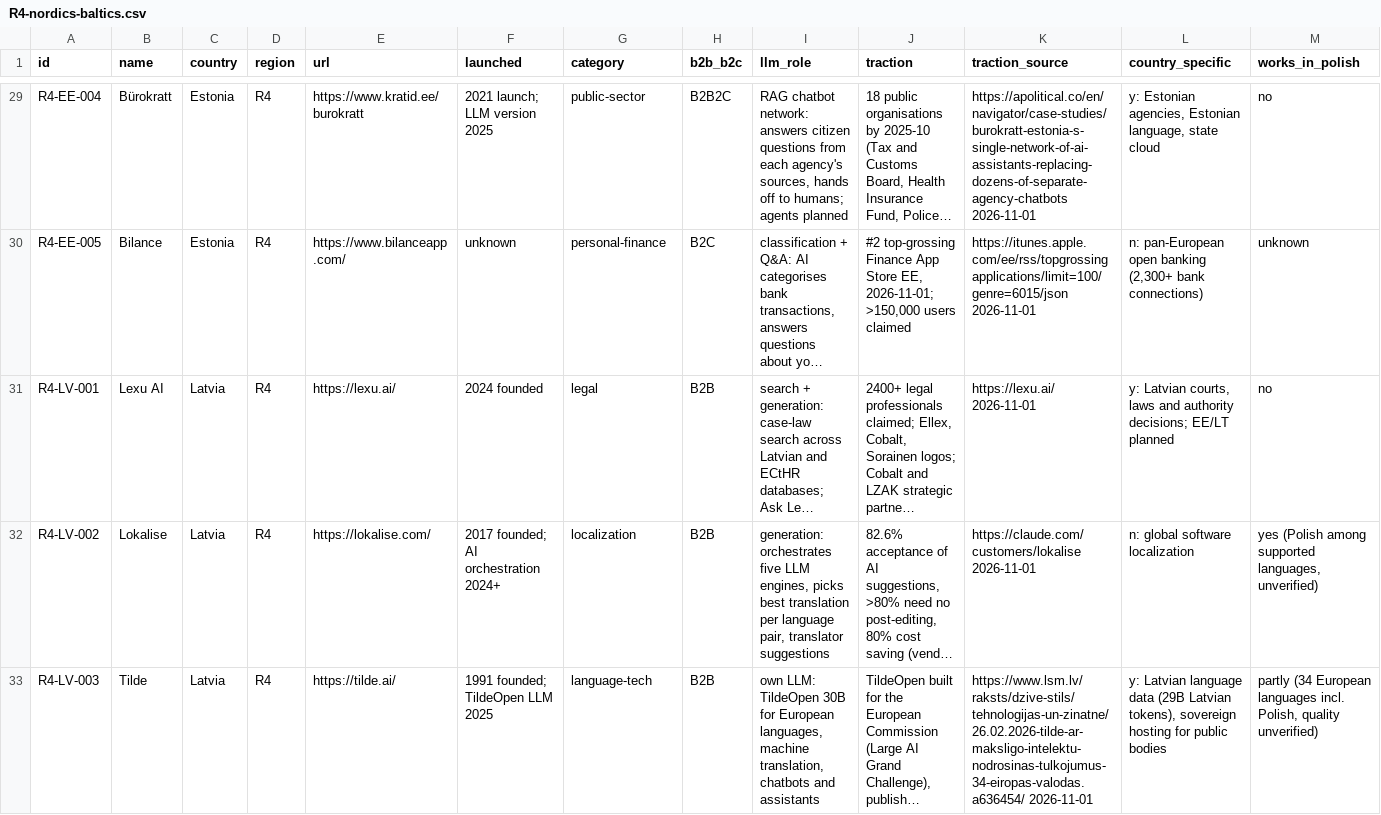
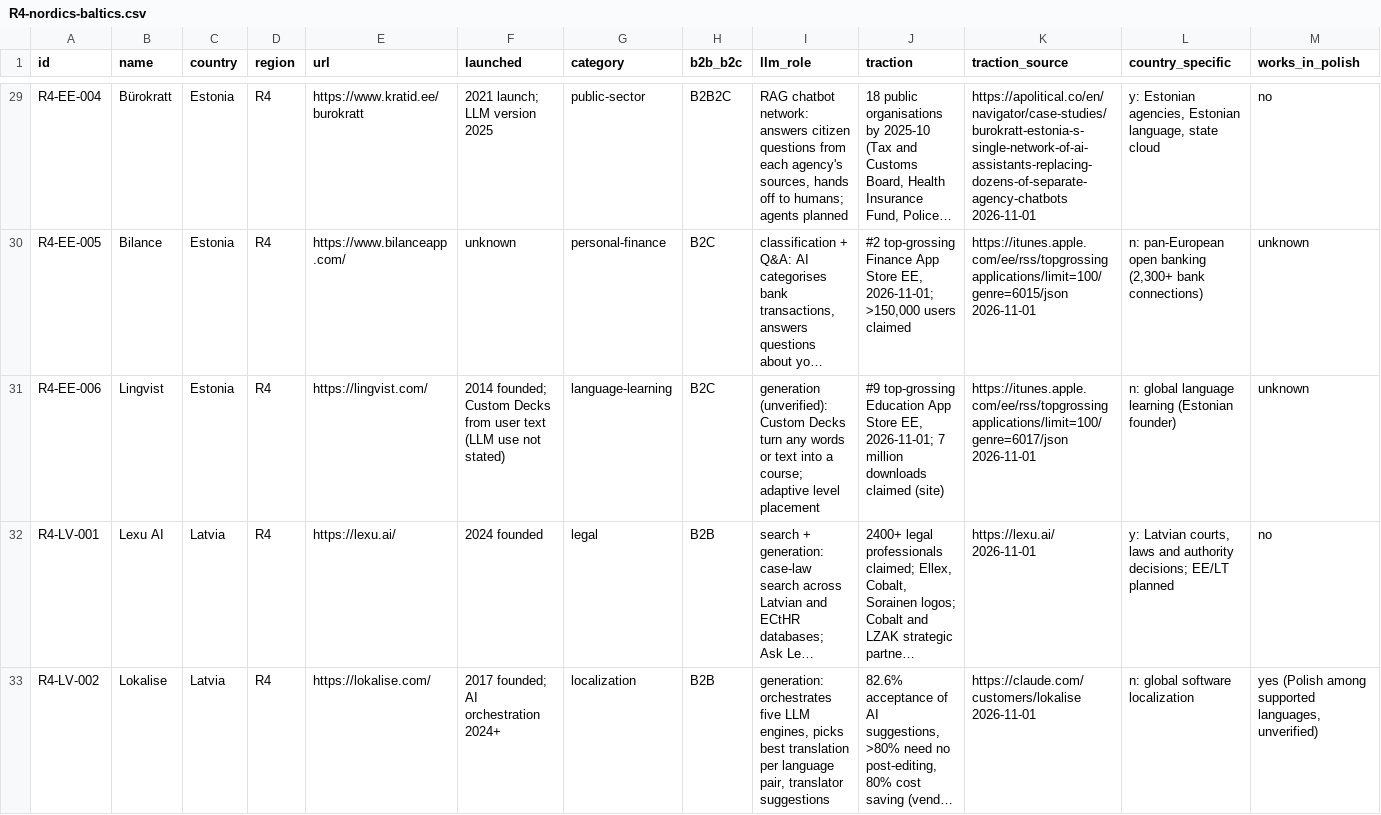
Before and after one commit to thobho/automated, a CSV file: projects/idea-generator/phase2/catalogue/R4-nordics-baltics.csv, drawn as a sheet; only a part is shown, gaps mark what is left out; the shorter side is filled out with more unchanged rows; long unchanged cells end in …; rows hold the shown columns only; the diff names each change by its address in the sheet, - before the commit and + after, or states it on an @@ line.

```diff
--- a/projects/idea-generator/phase2/catalogue/R4-nordics-baltics.csv
+++ b/projects/idea-generator/phase2/catalogue/R4-nordics-baltics.csv
+row 31: R4-EE-006 | Lingvist | Estonia | R4 | https://lingvist.com/ | 2014 founded; Custom Decks from user text (LLM use not stated) | language-learning | B2C | generation (unverified): Custom Decks turn any words or text into a course; adaptive level placement | #9 top-grossing Education App Store EE, 2026-11-01; 7 million downloads claimed (site) | https://itunes.apple.com/ee/rss/topgrossingapplications/limit=100/genre=6017/json 2026-11-01 | n: global language learning (Estonian founder) | unknown
```
Also changed, not shown: 5 other files.
